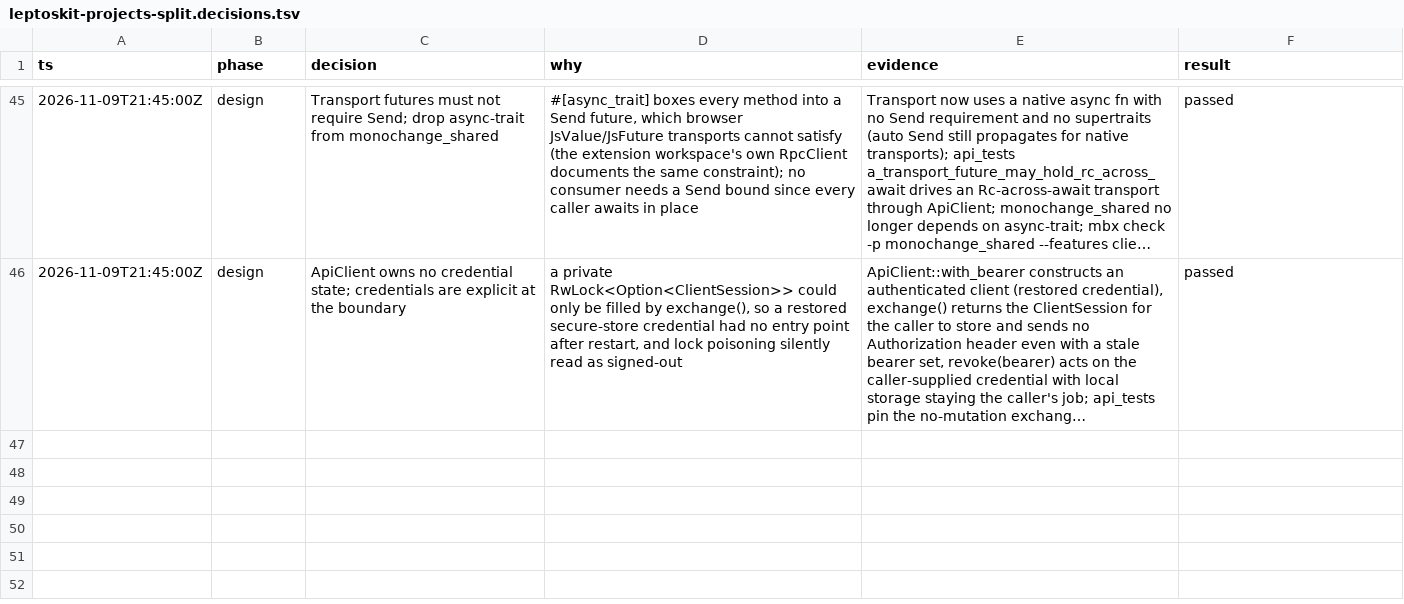
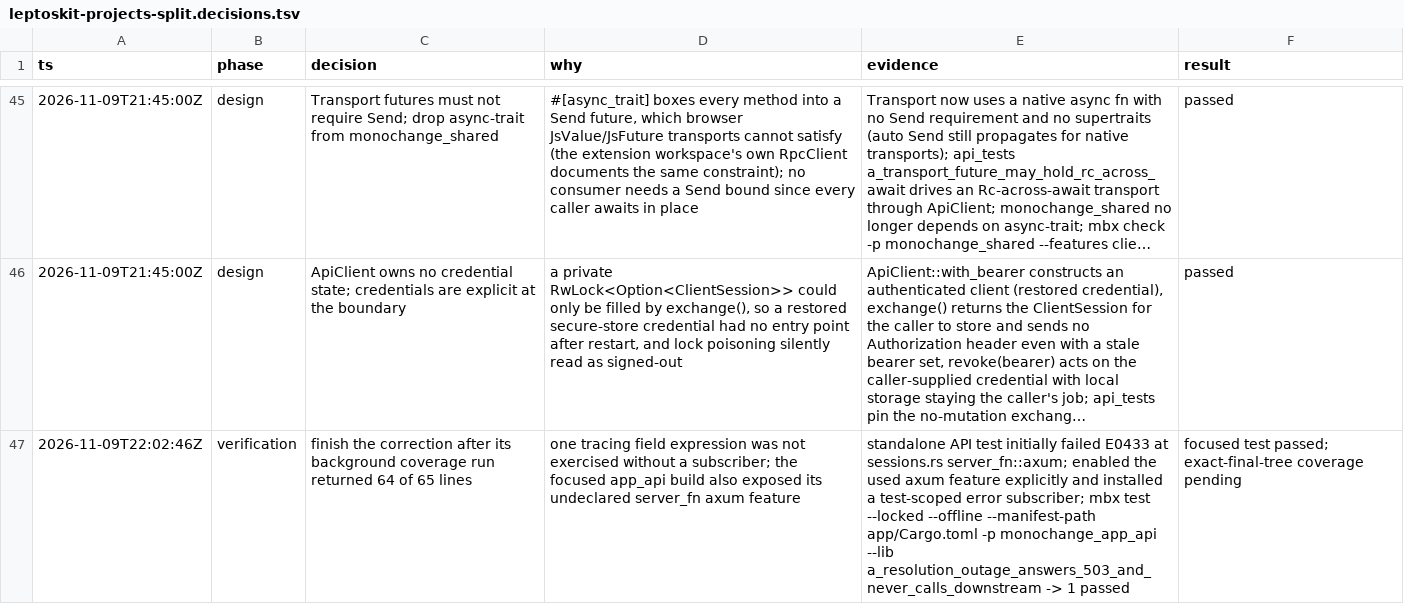
Before and after one commit to monochange/monochange, a TSV file: docs/plans/active/leptoskit-projects-split.decisions.tsv, drawn as a sheet; only a part is shown, gaps mark what is left out; long unchanged cells end in …; the diff names each change by its address in the sheet, - before the commit and + after, or states it on an @@ line.

Commit message:
fix(app): declare session API features and exercise outage diagnostics

```diff
--- a/docs/plans/active/leptoskit-projects-split.decisions.tsv
+++ b/docs/plans/active/leptoskit-projects-split.decisions.tsv
+row 47: 2026-11-09T22:02:46Z | verification | finish the correction after its background coverage run returned 64 of 65 lines | one tracing field expression was not exercised without a subscriber; the focused app_api build also exposed its undeclared server_fn axum feature | standalone API test initially failed E0433 at sessions.rs server_fn::axum; enabled the used axum feature explicitly and installed a test-scoped error subscriber; mbx test --locked --offline --manifest-path app/Cargo.toml -p monochange_app_api --lib a_resolution_outage_answers_503_and_never_calls_downstream -> 1 passed | focused test passed; exact-final-tree coverage pending
```
Also changed, not shown: 3 other files.
